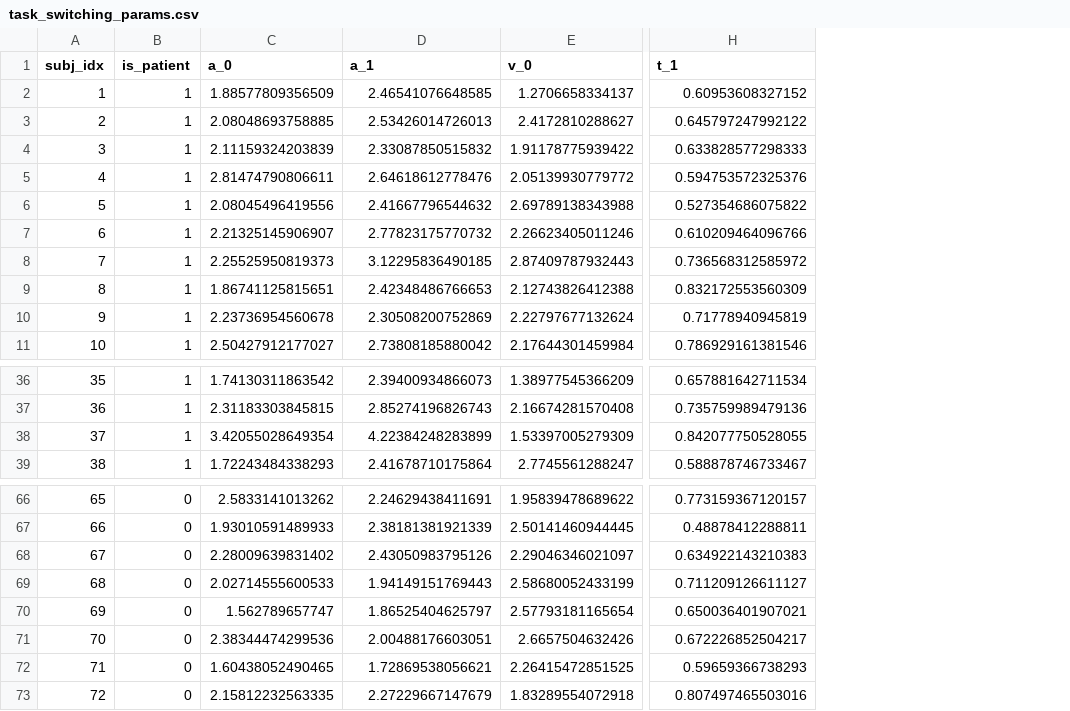
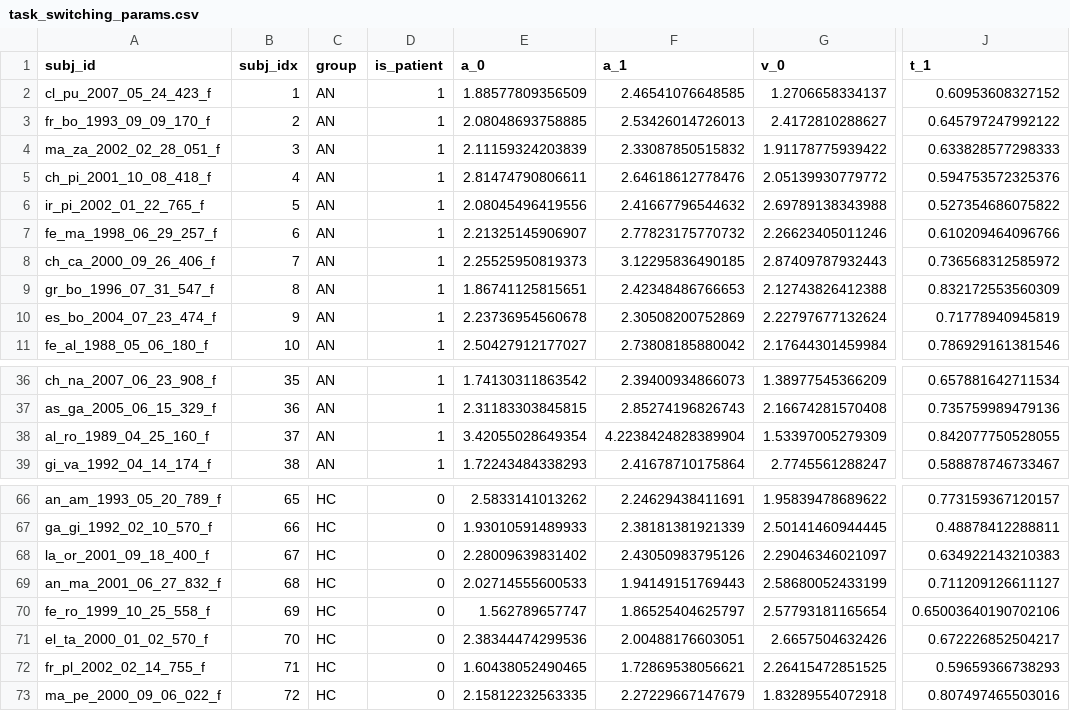
Before and after one commit to ccaudek/wcst-prl-ts, a CSV file: data/processed/task_switching_params.csv, drawn as a sheet; only a part is shown, gaps mark what is left out; addresses are those after the commit; the diff names each change by its address in the sheet, - before the commit and + after, or states it on an @@ line.

```diff
--- a/data/processed/task_switching_params.csv
+++ b/data/processed/task_switching_params.csv
+column A (subj_id), rows 2-11: cl_pu_2007_05_24_423_f | fr_bo_1993_09_09_170_f | ma_za_2002_02_28_051_f | ch_pi_2001_10_08_418_f | ir_pi_2002_01_22_765_f | fe_ma_1998_06_29_257_f | ch_ca_2000_09_26_406_f | gr_bo_1996_07_31_547_f | es_bo_2004_07_23_474_f | fe_al_1988_05_06_180_f; rows 36-39: ch_na_2007_06_23_908_f | as_ga_2005_06_15_329_f | al_ro_1989_04_25_160_f | gi_va_1992_04_14_174_f; rows 66-73: an_am_1993_05_20_789_f | ga_gi_1992_02_10_570_f | la_or_2001_09_18_400_f | an_ma_2001_06_27_832_f | fe_ro_1999_10_25_558_f | el_ta_2000_01_02_570_f | fr_pl_2002_02_14_755_f | ma_pe_2000_09_06_022_f
+column C (group), rows 2-11: all AN; rows 36-39: all AN; rows 66-73: all HC
-F38 (a_1): 4.22384248283899
+F38 (a_1): 4.2238424828389904
-J70 (t_1): 0.650036401907021
+J70 (t_1): 0.65003640190702106
```
Also changed, not shown: data/processed/prl_params.csv, data/processed/wcst_hmm_params.csv, 15 other files.
